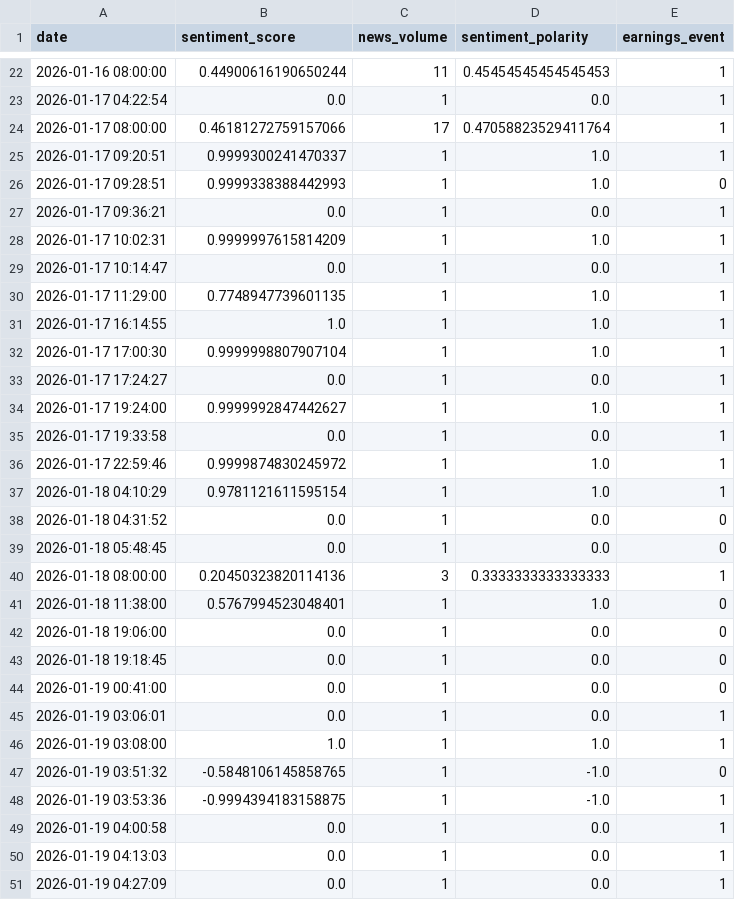
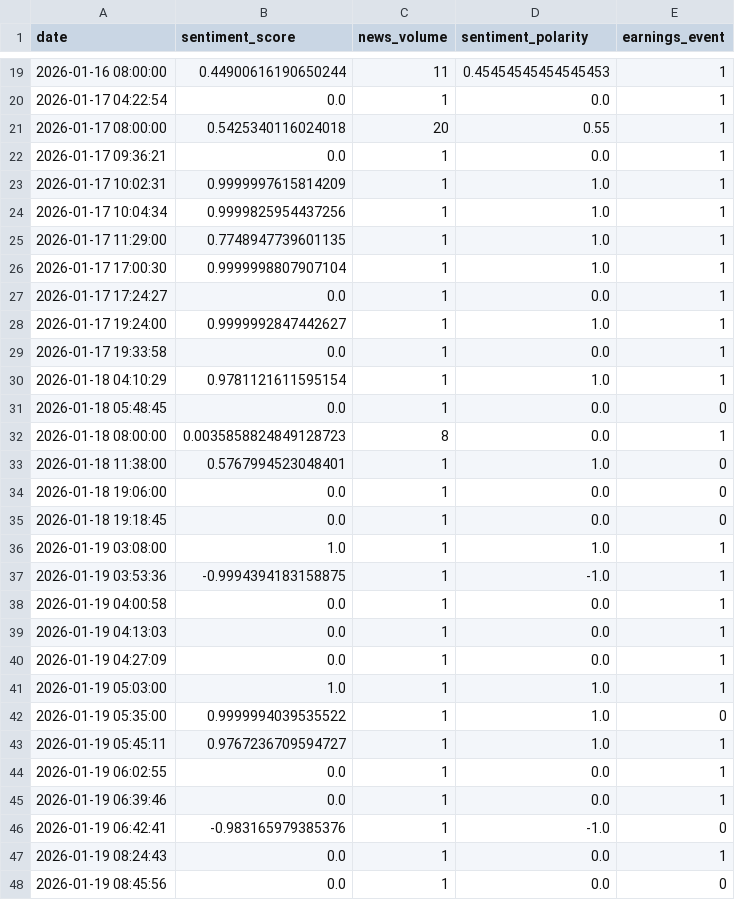
Before and after one commit to Rohithkoripelli/Stock-Price-Prediction, a CSV file: data/finbert_daily_sentiment/HDFCBANK_daily_sentiment.csv, drawn as a sheet; only a part is shown, gaps mark what is left out; the shorter side is filled out with more unchanged rows; the diff covers the shown part only.

```diff
--- a/data/finbert_daily_sentiment/HDFCBANK_daily_sentiment.csv
+++ b/data/finbert_daily_sentiment/HDFCBANK_daily_sentiment.csv
@@ -23,10 +20,7 @@ date,sentiment_score,news_volume,sentiment_polarity,earnings_event
 2026-01-17 04:22:54,0.0,1,0.0,1
-2026-01-17 08:00:00,0.46181272759157066,17,0.47058823529411764,1
-2026-01-17 09:20:51,0.9999300241470337,1,1.0,1
-2026-01-17 09:28:51,0.9999338388442993,1,1.0,0
+2026-01-17 08:00:00,0.5425340116024018,20,0.55,1
 2026-01-17 09:36:21,0.0,1,0.0,1
 2026-01-17 10:02:31,0.9999997615814209,1,1.0,1
-2026-01-17 10:14:47,0.0,1,0.0,1
+2026-01-17 10:04:34,0.9999825954437256,1,1.0,1
 2026-01-17 11:29:00,0.7748947739601135,1,1.0,1
-2026-01-17 16:14:55,1.0,1,1.0,1
 2026-01-17 17:00:30,0.9999998807907104,1,1.0,1
@@ -35,7 +29,5 @@ date,sentiment_score,news_volume,sentiment_polarity,earnings_event
 2026-01-17 19:33:58,0.0,1,0.0,1
-2026-01-17 22:59:46,0.9999874830245972,1,1.0,1
 2026-01-18 04:10:29,0.9781121611595154,1,1.0,1
-2026-01-18 04:31:52,0.0,1,0.0,0
 2026-01-18 05:48:45,0.0,1,0.0,0
-2026-01-18 08:00:00,0.20450323820114136,3,0.3333333333333333,1
+2026-01-18 08:00:00,0.0035858824849128723,8,0.0,1
 2026-01-18 11:38:00,0.5767994523048401,1,1.0,0
@@ -43,6 +35,3 @@ date,sentiment_score,news_volume,sentiment_polarity,earnings_event
 2026-01-18 19:18:45,0.0,1,0.0,0
-2026-01-19 00:41:00,0.0,1,0.0,0
-2026-01-19 03:06:01,0.0,1,0.0,1
 2026-01-19 03:08:00,1.0,1,1.0,1
-2026-01-19 03:51:32,-0.5848106145858765,1,-1.0,0
 2026-01-19 03:53:36,-0.9994394183158875,1,-1.0,1
```
Also changed, not shown: 2 added rows, 6 removed rows and 16 edited cells elsewhere in this file, data/advanced_signals/HDFCBANK_advanced_signals.csv, data/news_historical/AXISBANK_news_30d.csv, 45 other files.
